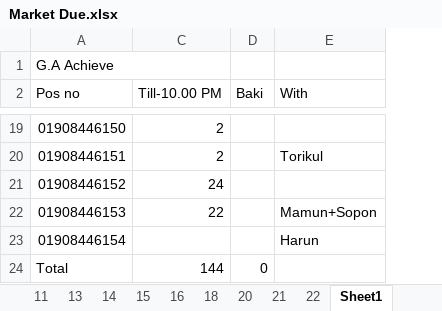
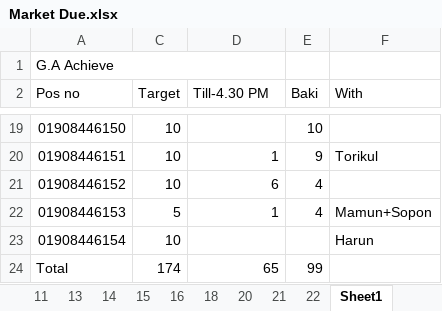
Before and after one commit to aliulkabir/hd, an Excel workbook: March'21/22.03.2021/Market Due.xlsx, sheet Sheet1, drawn as a sheet; only a part is shown, gaps mark what is left out; values as stored, in another font and other column widths than the file's, no cell formats; addresses are those after the commit; the diff covers the shown part only; the diff names each change by its address in the sheet, - before the commit and + after, or states it on an @@ line.

```diff
--- a/March'21/22.03.2021/Market Due.xlsx (sheet Sheet1)
+++ b/March'21/22.03.2021/Market Due.xlsx (sheet Sheet1)
+column C (Target), rows 19-24: 10 | 10 | 10 | 5 | 10 | 174
-D2: Till-10.00 PM
+D2: Till-4.30 PM
-D19 (Till-4.30 PM): 2
+D19 (Till-4.30 PM): (empty)
-E19 (Baki): (empty)
+E19 (Baki): 10
-D20 (Till-4.30 PM): 2
+D20 (Till-4.30 PM): 1
-E20 (Baki): (empty)
+E20 (Baki): 9
-D21 (Till-4.30 PM): 24
+D21 (Till-4.30 PM): 6
-E21:E22 (Baki): (empty)
+E21:E22 (Baki): 4
-D22 (Till-4.30 PM): 22
+D22 (Till-4.30 PM): 1
-D24 (Till-4.30 PM): 144
+D24 (Till-4.30 PM): 65
-E24 (Baki): 0
+E24 (Baki): 99
```
Also changed, not shown: 31 edited cells elsewhere in this sheet, cell formats, 5 other files.
